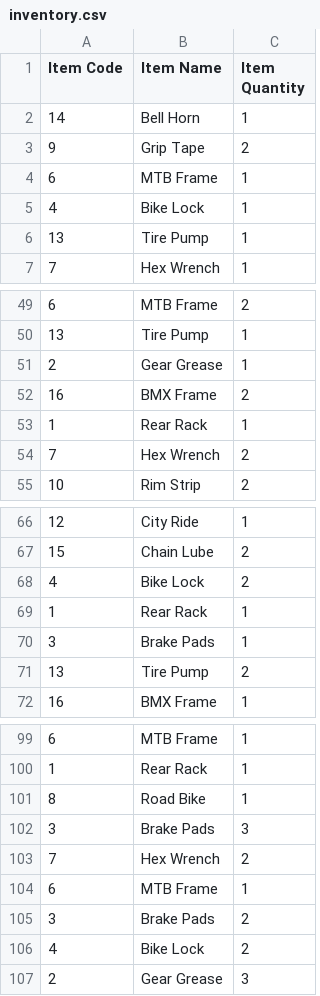
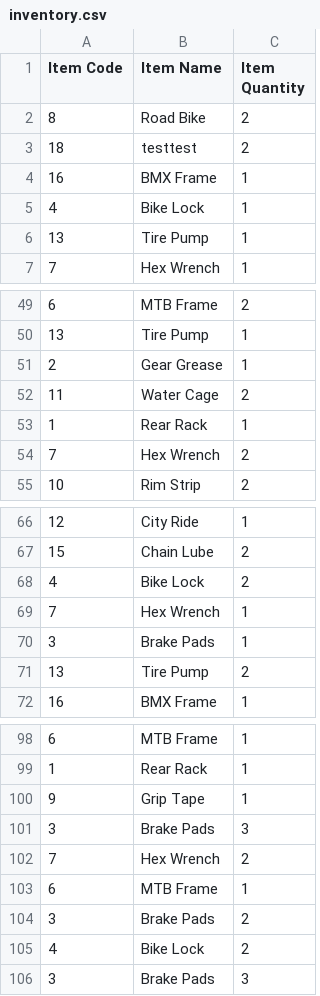
Before and after one commit to Feeder029/POS-main, a CSV file: POS-main/POS-ims/inventory.csv, drawn as a sheet; only a part is shown, gaps mark what is left out; removed rows and columns are numbered as before the commit, all else as after; the diff covers the shown part only; the diff names each change by its address in the sheet, - before the commit and + after, or states it on an @@ line.

```diff
--- a/POS-main/POS-ims/inventory.csv
+++ b/POS-main/POS-ims/inventory.csv
-row 2: 14 | Bell Horn | 1
-row 3: 9 | Grip Tape | 2
-row 4: 6 | MTB Frame | 1
+row 2: 8 | Road Bike | 2
+row 3: 18 | testtest | 2
+row 4: 16 | BMX Frame | 1
-row 52: 16 | BMX Frame | 2
+row 52: 11 | Water Cage | 2
-row 69: 1 | Rear Rack | 1
+row 69: 7 | Hex Wrench | 1
-row 101: 8 | Road Bike | 1
+row 100: 9 | Grip Tape | 1
-row 107: 2 | Gear Grease | 3
+row 106: 3 | Brake Pads | 3
```
Also changed, not shown: 1 removed row elsewhere in this file, Reciept_Info.csv, 29 other files.
